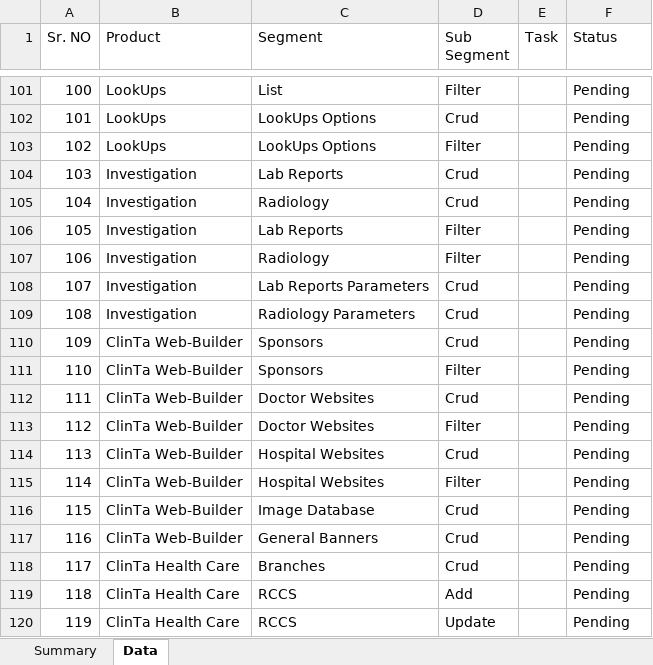
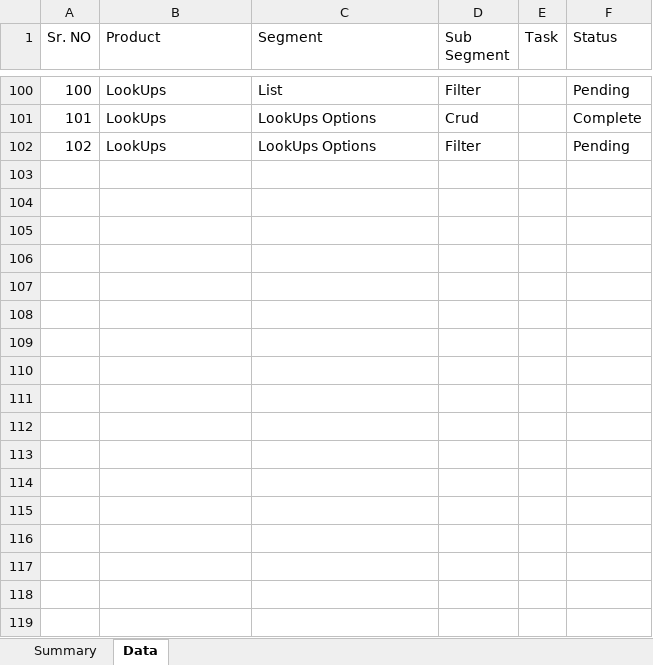
Before and after one commit to orixestech/admin.dright.pk, an Excel workbook: docs/Admin Task List & Summary.xlsx, sheet Data, drawn as a sheet; only a part is shown, gaps mark what is left out; values as stored, in another font and other column widths than the file's, no borders; conditional formats and table styles not drawn; removed rows and columns are numbered as before the commit, all else as after; the diff covers the shown part only; the diff names each change by its address in the sheet, - before the commit and + after, or states it on an @@ line.

```diff
--- a/docs/Admin Task List & Summary.xlsx (sheet Data)
+++ b/docs/Admin Task List & Summary.xlsx (sheet Data)
-F101 (Status): Pending
+F101 (Status): Complete
@@ row 104 hidden: 103 | Investigation | Lab Reports | Crud |  | Pending @@
@@ row 105 hidden: 104 | Investigation | Radiology | Crud |  | Pending @@
@@ row 106 hidden: 105 | Investigation | Lab Reports | Filter |  | Pending @@
@@ row 107 hidden: 106 | Investigation | Radiology | Filter |  | Pending @@
@@ row 108 hidden: 107 | Investigation | Lab Reports Parameters | Crud |  | Pending @@
@@ row 109 hidden: 108 | Investigation | Radiology Parameters | Crud |  | Pending @@
@@ row 110 hidden: 109 | ClinTa Web-Builder | Sponsors | Crud |  | Pending @@
@@ row 111 hidden: 110 | ClinTa Web-Builder | Sponsors | Filter |  | Pending @@
@@ row 112 hidden: 111 | ClinTa Web-Builder | Doctor Websites | Crud |  | Pending @@
@@ row 113 hidden: 112 | ClinTa Web-Builder | Doctor Websites | Filter |  | Pending @@
@@ row 114 hidden: 113 | ClinTa Web-Builder | Hospital Websites | Crud |  | Pending @@
@@ row 115 hidden: 114 | ClinTa Web-Builder | Hospital Websites | Filter |  | Pending @@
@@ row 116 hidden: 115 | ClinTa Web-Builder | Image Database | Crud |  | Pending @@
@@ row 117 hidden: 116 | ClinTa Web-Builder | General Banners | Crud |  | Pending @@
@@ row 118 hidden: 117 | ClinTa Health Care | Branches | Crud |  | Pending @@
@@ row 119 hidden: 118 | ClinTa Health Care | RCCS | Add |  | Pending @@
@@ row 120 hidden: 119 | ClinTa Health Care | RCCS | Update |  | Pending @@
```
Also changed, not shown: 5 removed rows, 111 hidden or unhidden rows and 10 edited cells elsewhere in this sheet, sheet Summary, hidden cells.
